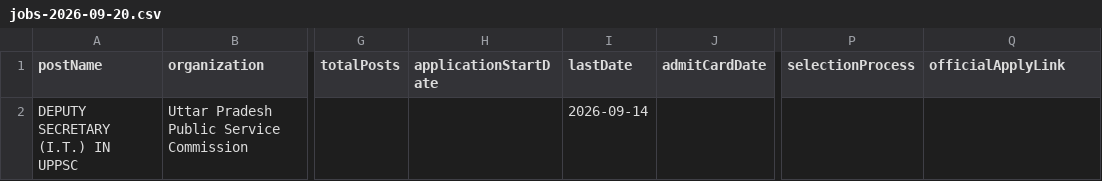
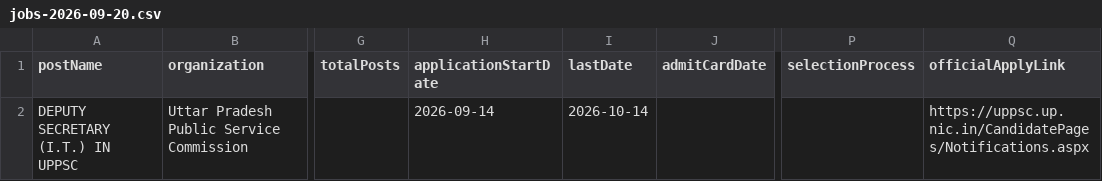
Before and after one commit to Ankit-Yadav9988/Sarkari-Bharti, a CSV file: pipeline/out/jobs-2026-09-20.csv, drawn as a sheet; only a part is shown, gaps mark what is left out; the diff names each change by its address in the sheet, - before the commit and + after, or states it on an @@ line.

```diff
--- a/pipeline/out/jobs-2026-09-20.csv
+++ b/pipeline/out/jobs-2026-09-20.csv
-H2 (applicationStartDate): (empty)
+H2 (applicationStartDate): 2026-09-14
-I2 (lastDate): 2026-09-14
+I2 (lastDate): 2026-10-14
-Q2 (officialApplyLink): (empty)
+Q2 (officialApplyLink): https://uppsc.up.nic.in/CandidatePages/Notifications.aspx
```
Also changed, not shown: 2 other files.
